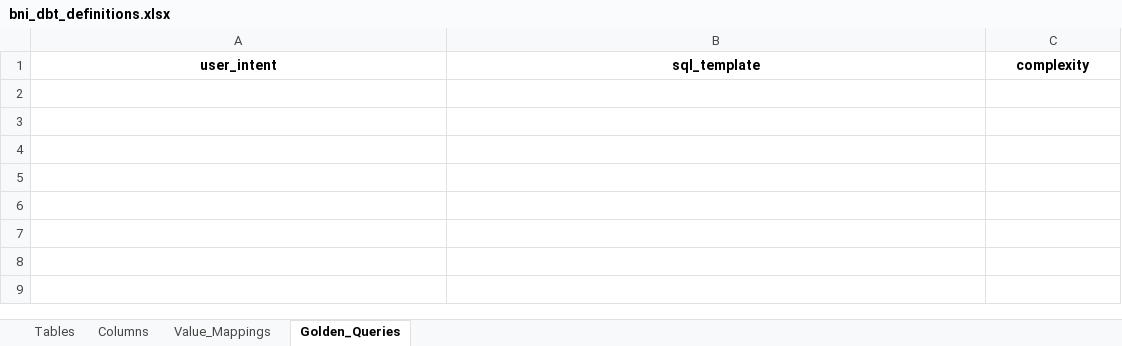
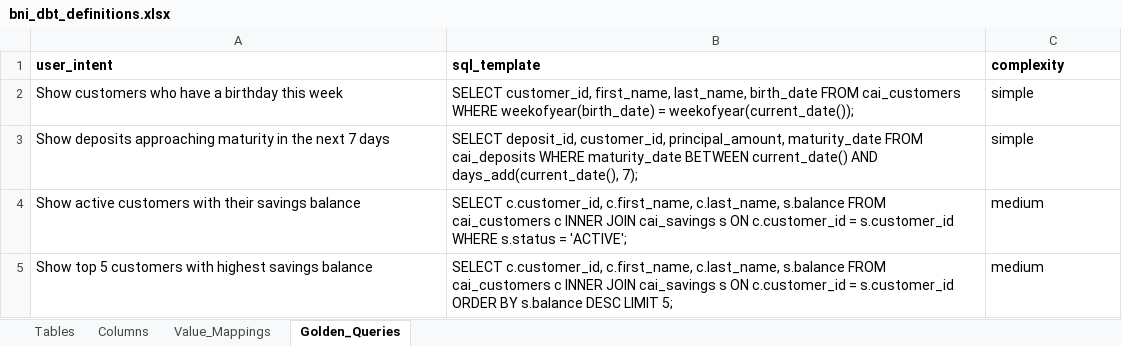
Before and after one commit to ykvn/bni-ai, an Excel workbook: ask-data/data/bni_dbt_definitions.xlsx, sheet Golden_Queries, drawn as a sheet; values as stored, in another font and other column widths than the file's, no borders; the diff names each change by its address in the sheet, - before the commit and + after, or states it on an @@ line.

```diff
--- a/ask-data/data/bni_dbt_definitions.xlsx (sheet Golden_Queries)
+++ b/ask-data/data/bni_dbt_definitions.xlsx (sheet Golden_Queries)
-A1:C1 alignment: center
+A1:C1 alignment: left
+row 2: Show customers who have a birthday this week | SELECT customer_id, first_name, last_name, birth_date FROM cai_customers WHERE weekofyear(birth_date) = weekofyear(current_date()); | simple
+row 3: Show deposits approaching maturity in the next 7 days | SELECT deposit_id, customer_id, principal_amount, maturity_date FROM cai_deposits WHERE maturity_date BETWEEN current_date() AND days_add(current_date(), 7); | simple
+row 4: Show active customers with their savings balance | SELECT c.customer_id, c.first_name, c.last_name, s.balance FROM cai_customers c INNER JOIN cai_savings s ON c.customer_id = s.customer_id WHERE s.status = 'ACTIVE'; | medium
+row 5: Show top 5 customers with highest savings balance | SELECT c.customer_id, c.first_name, c.last_name, s.balance FROM cai_customers c INNER JOIN cai_savings s ON c.customer_id = s.customer_id ORDER BY s.balance DESC LIMIT 5; | medium
```
Also changed, not shown: sheet Columns, sheet Tables, sheet Value_Mappings, 3 other files.
